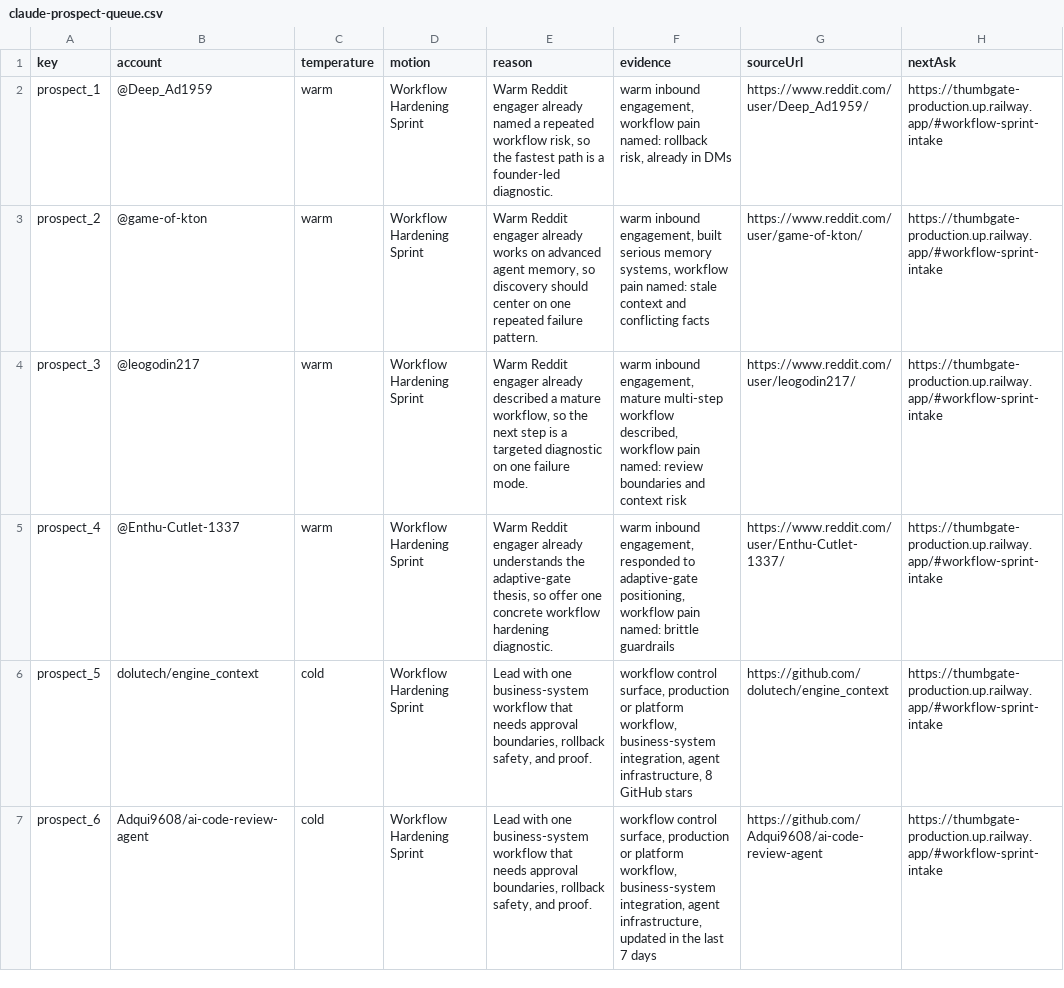
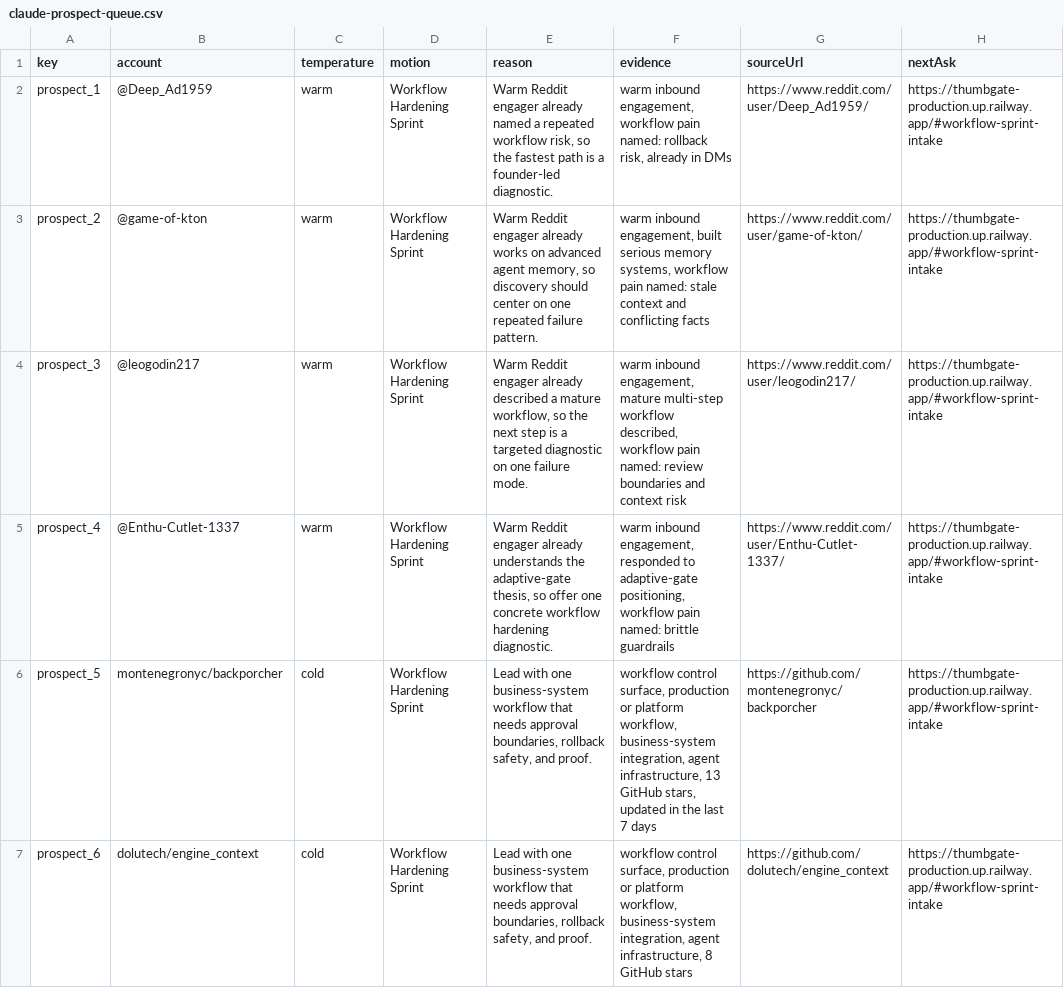
Before and after one commit to IgorGanapolsky/ThumbGate, a CSV file: docs/marketing/claude-prospect-queue.csv, drawn as a sheet.

```diff
--- a/docs/marketing/claude-prospect-queue.csv
+++ b/docs/marketing/claude-prospect-queue.csv
@@ -5,3 +5,3 @@ prospect_3,@leogodin217,warm,Workflow Hardening Sprint,"Warm Reddit engager alre
 prospect_4,@Enthu-Cutlet-1337,warm,Workflow Hardening Sprint,"Warm Reddit engager already understands the adaptive-gate thesis, so offer one concrete workflow hardening diagnostic.","warm inbound engagement, responded to adaptive-gate positioning, workflow pain named: brittle guardrails",https://www.reddit.com/user/Enthu-Cutlet-1337/,https://thumbgate-production.up.railway.app/#workflow-sprint-intake
-prospect_5,dolutech/engine_context,cold,Workflow Hardening Sprint,"Lead with one business-system workflow that needs approval boundaries, rollback safety, and proof.","workflow control surface, production or platform workflow, business-system integration, agent infrastructure, 8 GitHub stars",https://github.com/dolutech/engine_context,https://thumbgate-production.up.railway.app/#workflow-sprint-intake
-prospect_6,Adqui9608/ai-code-review-agent,cold,Workflow Hardening Sprint,"Lead with one business-system workflow that needs approval boundaries, rollback safety, and proof.","workflow control surface, production or platform workflow, business-system integration, agent infrastructure, updated in the last 7 days",https://github.com/Adqui9608/ai-code-review-agent,https://thumbgate-production.up.railway.app/#workflow-sprint-intake
+prospect_5,montenegronyc/backporcher,cold,Workflow Hardening Sprint,"Lead with one business-system workflow that needs approval boundaries, rollback safety, and proof.","workflow control surface, production or platform workflow, business-system integration, agent infrastructure, 13 GitHub stars, updated in the last 7 days",https://github.com/montenegronyc/backporcher,https://thumbgate-production.up.railway.app/#workflow-sprint-intake
+prospect_6,dolutech/engine_context,cold,Workflow Hardening Sprint,"Lead with one business-system workflow that needs approval boundaries, rollback safety, and proof.","workflow control surface, production or platform workflow, business-system integration, agent infrastructure, 8 GitHub stars",https://github.com/dolutech/engine_context,https://thumbgate-production.up.railway.app/#workflow-sprint-intake
```
Also changed, not shown: docs/marketing/gtm-target-queue.csv, docs/marketing/operator-send-now.csv, 18 other files.
